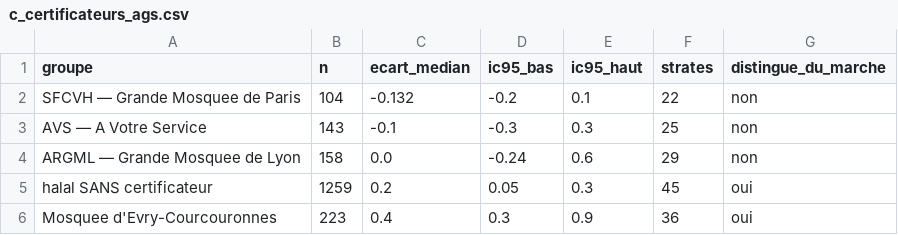
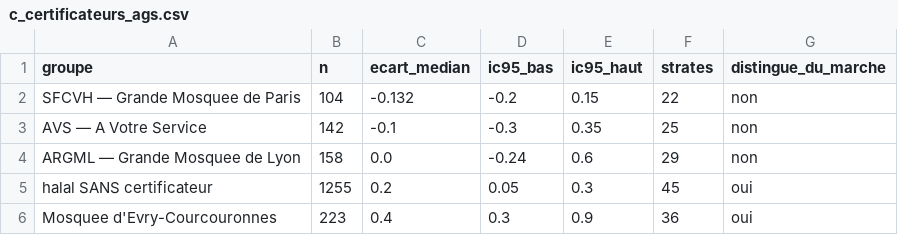
Before and after one commit to baderdean/halal-nutrition-france, a CSV file: sorties/c_certificateurs_ags.csv, drawn as a sheet.

```diff
--- a/sorties/c_certificateurs_ags.csv
+++ b/sorties/c_certificateurs_ags.csv
@@ -1,6 +1,6 @@
 groupe,n,ecart_median,ic95_bas,ic95_haut,strates,distingue_du_marche
-SFCVH — Grande Mosquee de Paris,104,-0.132,-0.2,0.1,22,non
-AVS — A Votre Service,143,-0.1,-0.3,0.3,25,non
+SFCVH — Grande Mosquee de Paris,104,-0.132,-0.2,0.15,22,non
+AVS — A Votre Service,142,-0.1,-0.3,0.35,25,non
 ARGML — Grande Mosquee de Lyon,158,0.0,-0.24,0.6,29,non
-halal SANS certificateur,1259,0.2,0.05,0.3,45,oui
+halal SANS certificateur,1255,0.2,0.05,0.3,45,oui
 Mosquee d'Evry-Courcouronnes,223,0.4,0.3,0.9,36,oui
```
Also changed, not shown: sorties/c_certificateurs_nutriscore_score.csv, sorties/c_certificateurs_proteines.csv, 6 other files.
